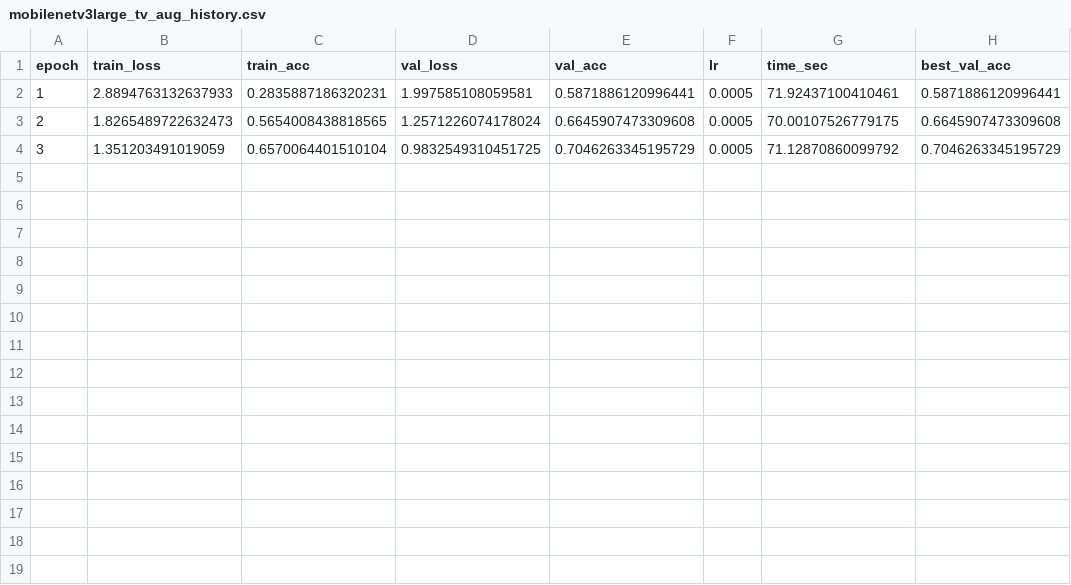
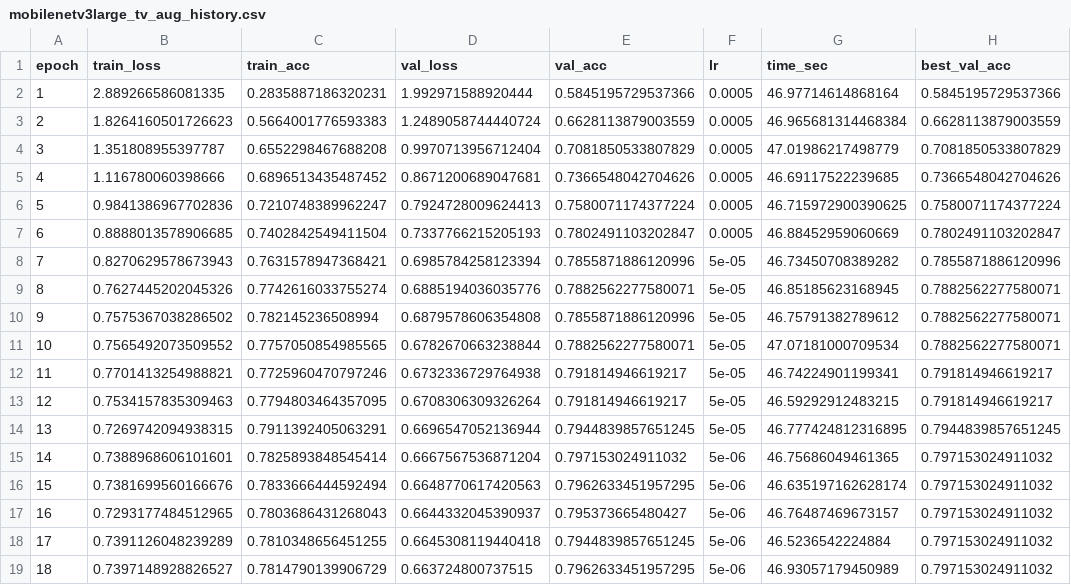
Before and after one commit to noctican/Probation_IS-Lab_Team-16, a CSV file: outputs/results/mobilenetv3large_tv_aug_history.csv, drawn as a sheet; only a part is shown; the diff covers the shown part only.

Commit message:
feat(exploration result): add result ipynb of mobilenet v3 large

```diff
--- a/outputs/results/mobilenetv3large_tv_aug_history.csv
+++ b/outputs/results/mobilenetv3large_tv_aug_history.csv
@@ -1,4 +1,19 @@
 epoch,train_loss,train_acc,val_loss,val_acc,lr,time_sec,best_val_acc
-1,2.8894763132637933,0.2835887186320231,1.997585108059581,0.5871886120996441,0.0005,71.92437100410461,0.5871886120996441
-2,1.8265489722632473,0.5654008438818565,1.2571226074178024,0.6645907473309608,0.0005,70.00107526779175,0.6645907473309608
-3,1.351203491019059,0.6570064401510104,0.9832549310451725,0.7046263345195729,0.0005,71.12870860099792,0.7046263345195729
+1,2.889266586081335,0.2835887186320231,1.992971588920444,0.5845195729537366,0.0005,46.97714614868164,0.5845195729537366
+2,1.8264160501726623,0.5664001776593383,1.2489058744440724,0.6628113879003559,0.0005,46.965681314468384,0.6628113879003559
+3,1.351808955397787,0.6552298467688208,0.9970713956712404,0.7081850533807829,0.0005,47.01986217498779,0.7081850533807829
+4,1.116780060398666,0.6896513435487452,0.8671200689047681,0.7366548042704626,0.0005,46.69117522239685,0.7366548042704626
+5,0.9841386967702836,0.7210748389962247,0.7924728009624413,0.7580071174377224,0.0005,46.715972900390625,0.7580071174377224
+6,0.8888013578906685,0.7402842549411504,0.7337766215205193,0.7802491103202847,0.0005,46.88452959060669,0.7802491103202847
+7,0.8270629578673943,0.7631578947368421,0.6985784258123394,0.7855871886120996,5e-05,46.73450708389282,0.7855871886120996
+8,0.7627445202045326,0.7742616033755274,0.6885194036035776,0.7882562277580071,5e-05,46.85185623168945,0.7882562277580071
+9,0.7575367038286502,0.782145236508994,0.6879578606354808,0.7855871886120996,5e-05,46.75791382789612,0.7882562277580071
+10,0.7565492073509552,0.7757050854985565,0.6782670663238844,0.7882562277580071,5e-05,47.07181000709534,0.7882562277580071
+11,0.7701413254988821,0.7725960470797246,0.6732336729764938,0.791814946619217,5e-05,46.74224901199341,0.791814946619217
+12,0.7534157835309463,0.7794803464357095,0.6708306309326264,0.791814946619217,5e-05,46.59292912483215,0.791814946619217
+13,0.7269742094938315,0.7911392405063291,0.6696547052136944,0.7944839857651245,5e-05,46.777424812316895,0.7944839857651245
+14,0.7388968606101601,0.7825893848545414,0.6667567536871204,0.797153024911032,5e-06,46.75686049461365,0.797153024911032
+15,0.7381699560166676,0.7833666444592494,0.6648770617420563,0.7962633451957295,5e-06,46.635197162628174,0.797153024911032
+16,0.7293177484512965,0.7803686431268043,0.6644332045390937,0.795373665480427,5e-06,46.76487469673157,0.797153024911032
+17,0.7391126048239289,0.7810348656451255,0.6645308119440418,0.7944839857651245,5e-06,46.5236542224884,0.797153024911032
+18,0.7397148928826527,0.7814790139906729,0.663724800737515,0.7962633451957295,5e-06,46.93057179450989,0.797153024911032
```
Also changed, not shown: 6 added rows elsewhere in this file, outputs/results/mobilenetv3large_tv_cosine_history.csv, outputs/results/mobilenetv3large_tv_history.csv, 40 other files.
